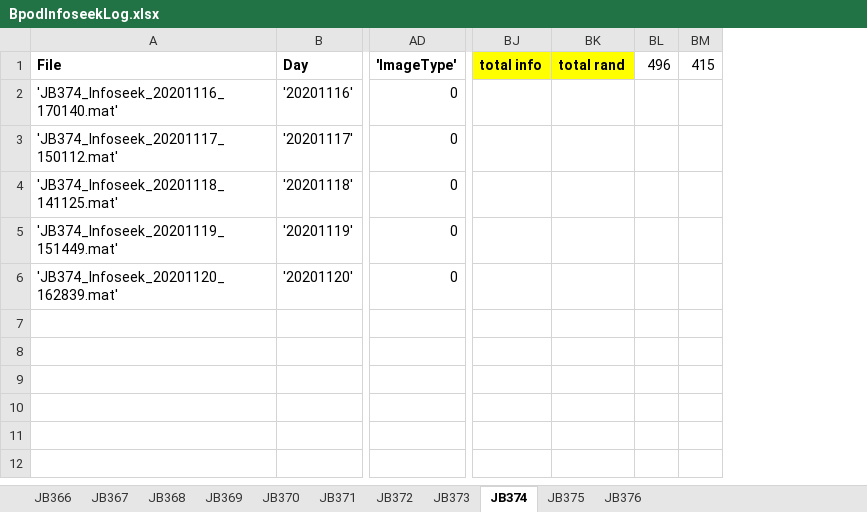
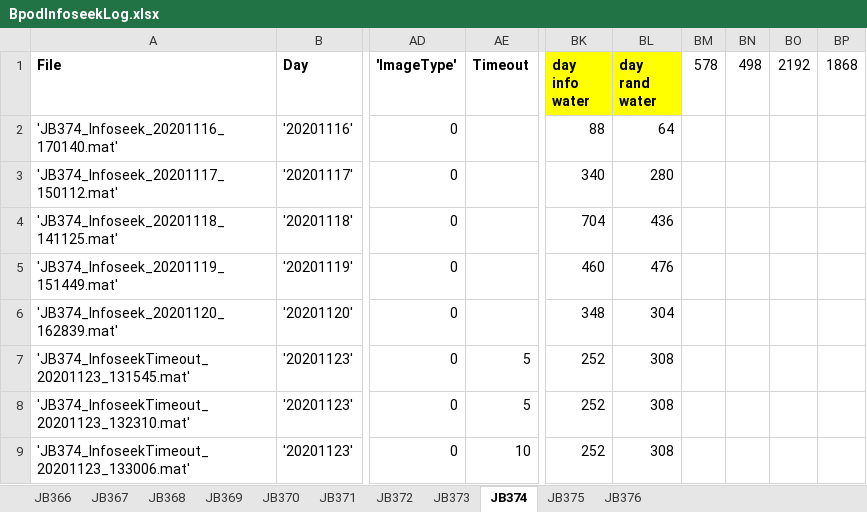
Before and after one commit to jjbussell/BpodInfoSeekAnalysis, an Excel workbook: BpodInfoseekLog.xlsx, sheet JB374, drawn as a sheet; only a part is shown, gaps mark what is left out; values as stored, in another font and other column widths than the file's, no borders; removed rows and columns are numbered as before the commit, all else as after; rows hold the shown columns only; the diff names each change by its address in the sheet, - before the commit and + after, or states it on an @@ line.

```diff
--- a/BpodInfoseekLog.xlsx (sheet JB374)
+++ b/BpodInfoseekLog.xlsx (sheet JB374)
+column AE (Timeout), empty
-column BJ (total info), empty
-column BK (total rand), empty
-column BL (496), empty
-column BM (415), empty
+column BK (day info water), rows 2-6: 88 | 340 | 704 | 460 | 348
+column BL (day rand water), rows 2-6: 64 | 280 | 436 | 476 | 304
+column BM (578), empty
+column BN (498), empty
+column BO (2192), empty
+column BP (1868), empty
+row 7: 'JB374_InfoseekTimeout_20201123_131545.mat' | '20201123' | 0 | 5 | 252 | 308
+row 8: 'JB374_InfoseekTimeout_20201123_132310.mat' | '20201123' | 0 | 5 | 252 | 308
+row 9: 'JB374_InfoseekTimeout_20201123_133006.mat' | '20201123' | 0 | 10 | 252 | 308
```
Also changed, not shown: sheet JB376, sheet JB370, sheet JB375, sheet JB371, sheet JB372, sheet JB373, formulas that keep their value.
